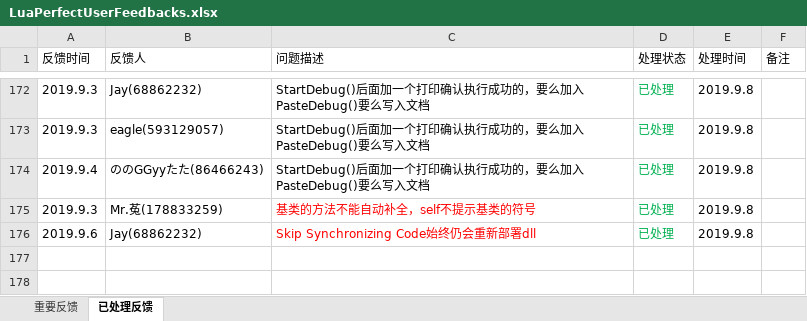
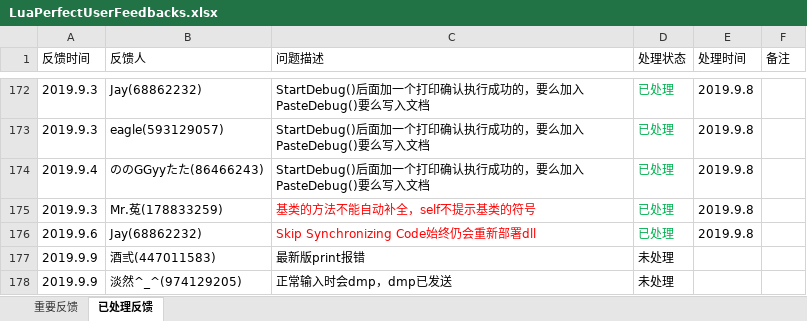
Before and after one commit to jiangzheng1986/LuaPerfect, an Excel workbook: Docs/LuaPerfectUserFeedbacks.xlsx, sheet 已处理反馈, drawn as a sheet; only a part is shown, gaps mark what is left out; values as stored, in another font and other column widths than the file's, no borders; the diff names each change by its address in the sheet, - before the commit and + after, or states it on an @@ line.

```diff
--- a/Docs/LuaPerfectUserFeedbacks.xlsx (sheet 已处理反馈)
+++ b/Docs/LuaPerfectUserFeedbacks.xlsx (sheet 已处理反馈)
+row 177: 2019.9.9 | 酒弎(447011583) | 最新版print报错 | 未处理
+row 178: 2019.9.9 | 淡然^_^(974129205) | 正常输入时会dmp，dmp已发送 | 未处理
```
Also changed, not shown: sheet 重要反馈.
